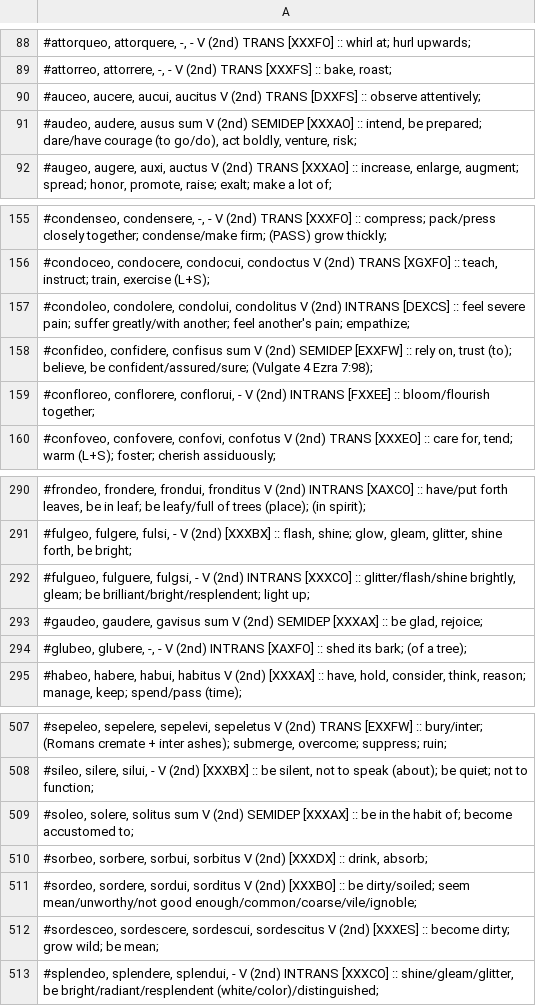
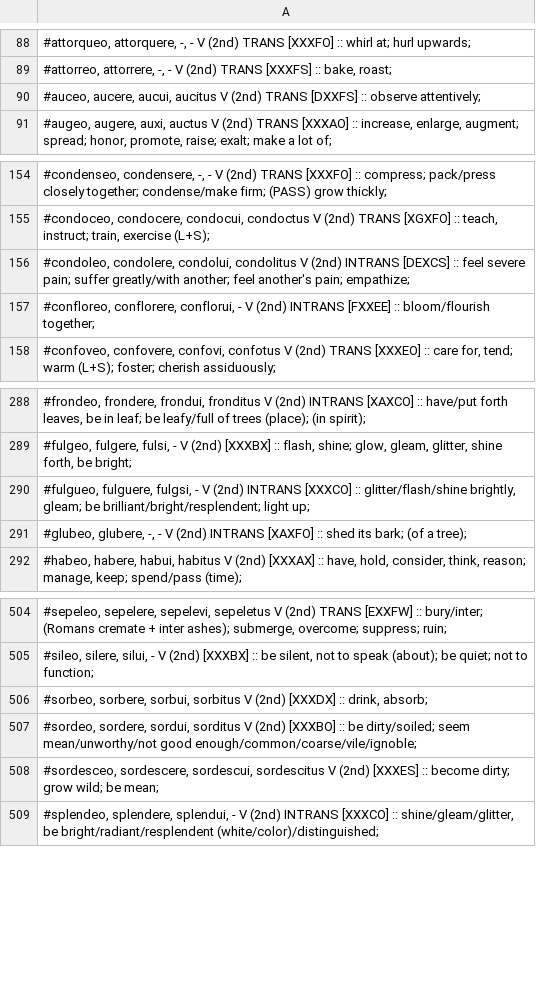
Before and after one commit to spfeiffe/ShinyLatin, a CSV file: other_stuff/verbs/conj_2_not_dep.csv, drawn as a sheet; only a part is shown, gaps mark what is left out; the diff names each change by its address in the sheet, - before the commit and + after, or states it on an @@ line.

```diff
--- a/other_stuff/verbs/conj_2_not_dep.csv
+++ b/other_stuff/verbs/conj_2_not_dep.csv
-row 91: #audeo, audere, ausus sum V (2nd) SEMIDEP [XXXAO] :: intend, be prepared; dare/have courage (to go/do), act boldly, venture, risk;
-row 158: #confideo, confidere, confisus sum V (2nd) SEMIDEP [EXXFW] :: rely on, trust (to); believe, be confident/assured/sure; (Vulgate 4 Ezra 7:98);
-row 293: #gaudeo, gaudere, gavisus sum V (2nd) SEMIDEP [XXXAX] :: be glad, rejoice;
-row 509: #soleo, solere, solitus sum V (2nd) SEMIDEP [XXXAX] :: be in the habit of; become accustomed to;
```
Also changed, not shown: other_stuff/verbs/conj_3_not_dep.csv, 9 other files.
